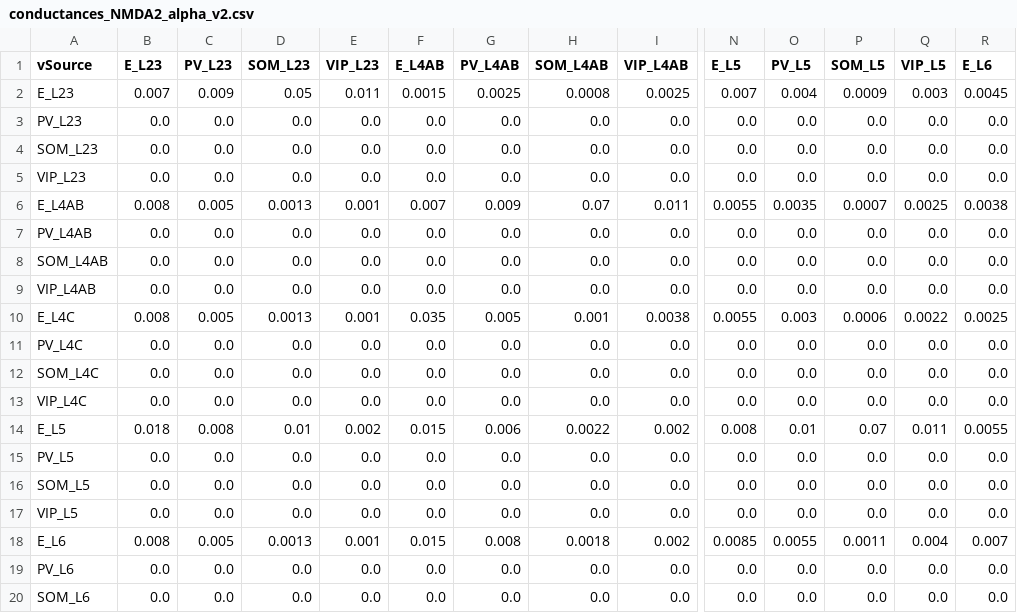
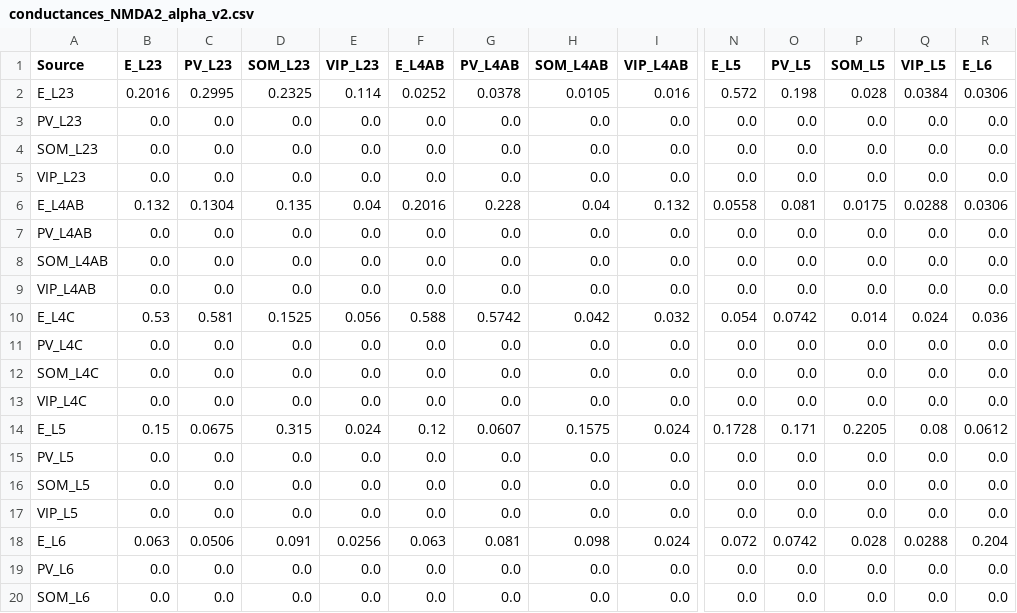
Before and after one commit to m-proust/Cortical-Column, a CSV file: config/conductances_NMDA2_alpha_v2.csv, drawn as a sheet; only a part is shown, gaps mark what is left out; removed rows and columns are numbered as before the commit, all else as after; rows hold the shown columns only; the diff covers the shown part only; the diff names each change by its address in the sheet, - before the commit and + after, or states it on an @@ line.

```diff
--- a/config/conductances_NMDA2_alpha_v2.csv
+++ b/config/conductances_NMDA2_alpha_v2.csv
-A1: vSource
+A1: Source
-B2 (E_L23): 0.007
+B2 (E_L23): 0.2016
-C2 (PV_L23): 0.009
+C2 (PV_L23): 0.2995
-D2 (SOM_L23): 0.05
+D2 (SOM_L23): 0.2325
-E2 (VIP_L23): 0.011
+E2 (VIP_L23): 0.114
-F2 (E_L4AB): 0.0015
+F2 (E_L4AB): 0.0252
-G2 (PV_L4AB): 0.0025
+G2 (PV_L4AB): 0.0378
-H2 (SOM_L4AB): 0.0008
+H2 (SOM_L4AB): 0.0105
-I2 (VIP_L4AB): 0.0025
+I2 (VIP_L4AB): 0.016
-N2 (E_L5): 0.007
+N2 (E_L5): 0.572
-O2 (PV_L5): 0.004
+O2 (PV_L5): 0.198
-P2 (SOM_L5): 0.0009
+P2 (SOM_L5): 0.028
-Q2 (VIP_L5): 0.003
+Q2 (VIP_L5): 0.0384
-R2 (E_L6): 0.0045
+R2 (E_L6): 0.0306
-row 6: E_L4AB | 0.008 | 0.005 | 0.0013 | 0.001 | 0.007 | 0.009 | 0.07 | 0.011 | 0.0055 | 0.0035 | 0.0007 | 0.0025 | 0.0038
+row 6: E_L4AB | 0.132 | 0.1304 | 0.135 | 0.04 | 0.2016 | 0.228 | 0.04 | 0.132 | 0.0558 | 0.081 | 0.0175 | 0.0288 | 0.0306
-row 10: E_L4C | 0.008 | 0.005 | 0.0013 | 0.001 | 0.035 | 0.005 | 0.001 | 0.0038 | 0.0055 | 0.003 | 0.0006 | 0.0022 | 0.0025
+row 10: E_L4C | 0.53 | 0.581 | 0.1525 | 0.056 | 0.588 | 0.5742 | 0.042 | 0.032 | 0.054 | 0.0742 | 0.014 | 0.024 | 0.036
-row 14: E_L5 | 0.018 | 0.008 | 0.01 | 0.002 | 0.015 | 0.006 | 0.0022 | 0.002 | 0.008 | 0.01 | 0.07 | 0.011 | 0.0055
+row 14: E_L5 | 0.15 | 0.0675 | 0.315 | 0.024 | 0.12 | 0.0607 | 0.1575 | 0.024 | 0.1728 | 0.171 | 0.2205 | 0.08 | 0.0612
-row 18: E_L6 | 0.008 | 0.005 | 0.0013 | 0.001 | 0.015 | 0.008 | 0.0018 | 0.002 | 0.0085 | 0.0055 | 0.0011 | 0.004 | 0.007
+row 18: E_L6 | 0.063 | 0.0506 | 0.091 | 0.0256 | 0.063 | 0.081 | 0.098 | 0.024 | 0.072 | 0.0742 | 0.028 | 0.0288 | 0.204
```
Also changed, not shown: 3 edited cells elsewhere in this file, config/conductances_AMPA2_alpha_v2.csv, config/connection_probabilities2.csv, 7 other files.
